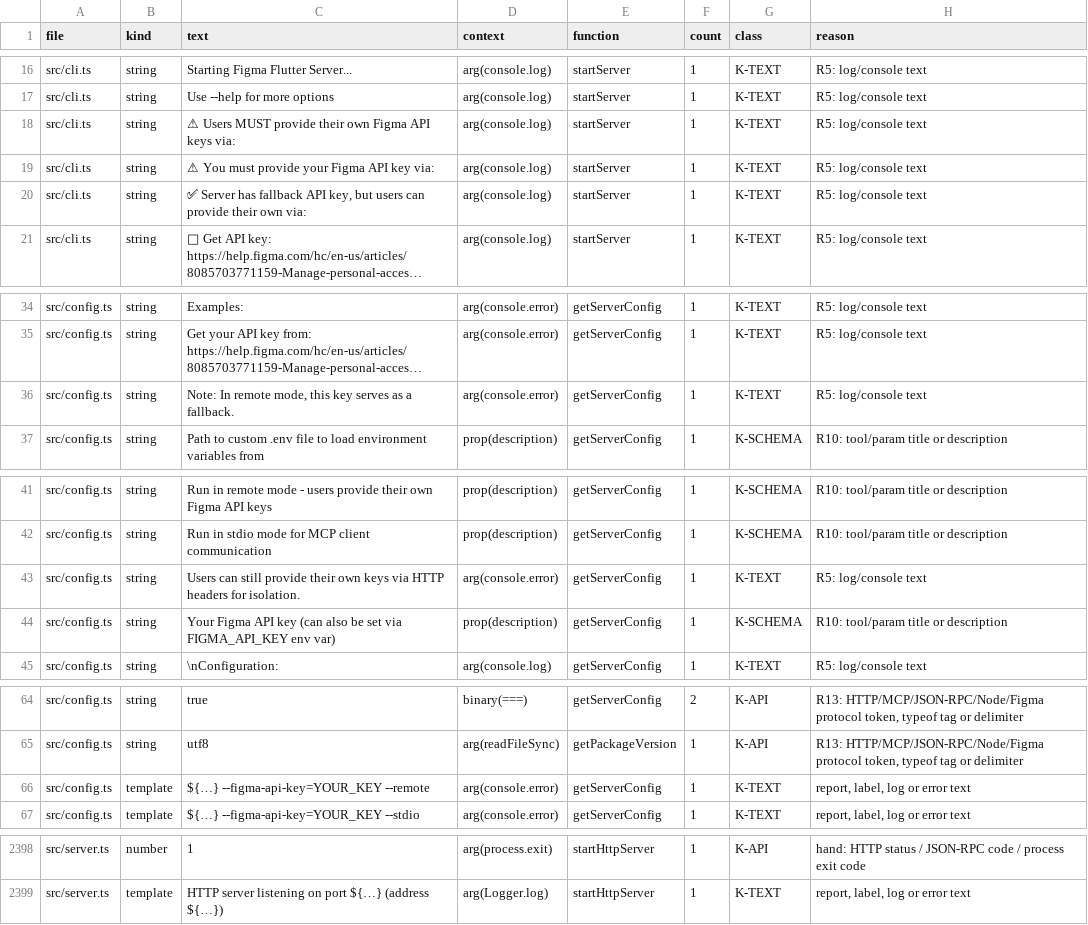
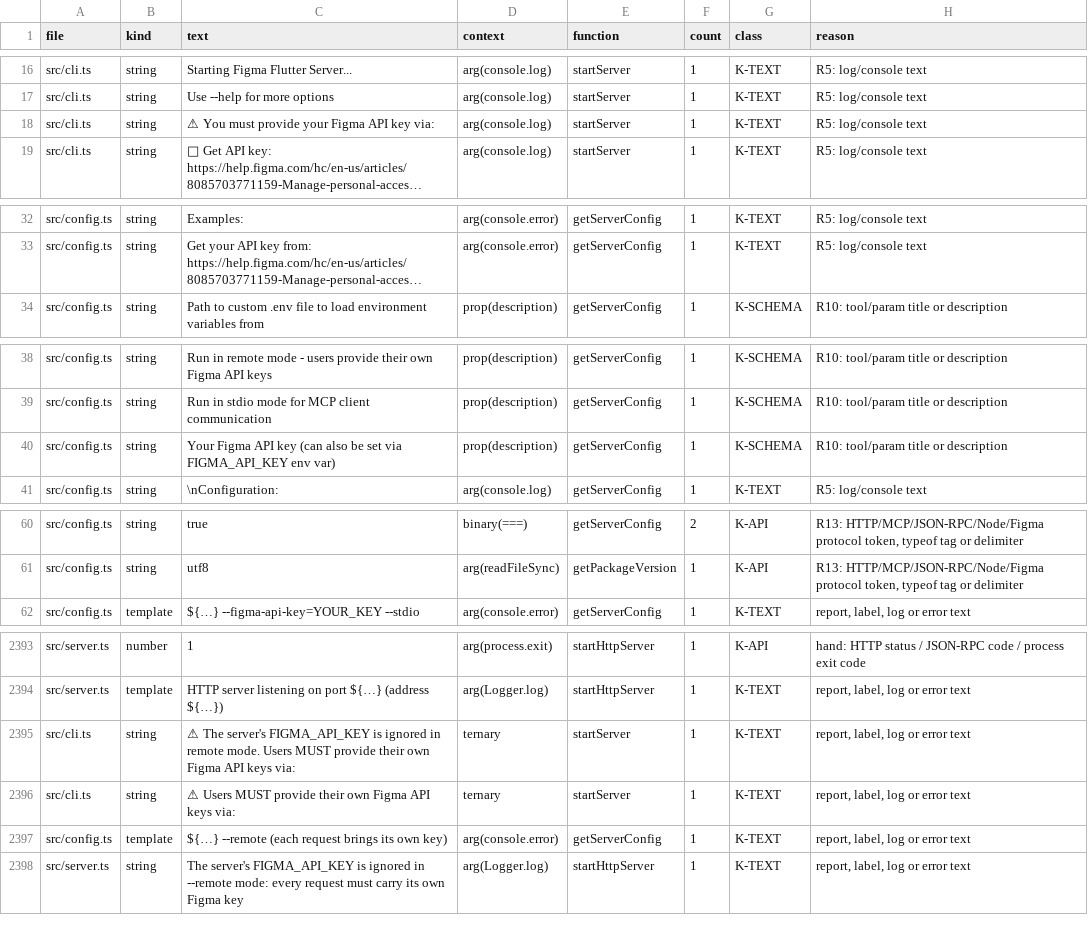
Before and after one commit to ahmedibrahim085/figma-flutter-mcp-extended, a TSV file: tools/literal-baseline.tsv, drawn as a sheet; only a part is shown, gaps mark what is left out; long unchanged cells end in …; removed rows and columns are numbered as before the commit, all else as after; the diff names each change by its address in the sheet, - before the commit and + after, or states it on an @@ line.

```diff
--- a/tools/literal-baseline.tsv
+++ b/tools/literal-baseline.tsv
-row 18: src/cli.ts | string | ⚠ Users MUST provide their own Figma API keys via: | arg(console.log) | startServer | 1 | K-TEXT | R5: log/console text
-row 20: src/cli.ts | string | ✅ Server has fallback API key, but users can provide their own via: | arg(console.log) | startServer | 1 | K-TEXT | R5: log/console text
-row 36: src/config.ts | string | Note: In remote mode, this key serves as a fallback. | arg(console.error) | getServerConfig | 1 | K-TEXT | R5: log/console text
-row 43: src/config.ts | string | Users can still provide their own keys via HTTP headers for isolation. | arg(console.error) | getServerConfig | 1 | K-TEXT | R5: log/console text
-row 66: src/config.ts | template | ${…} --figma-api-key=YOUR_KEY --remote | arg(console.error) | getServerConfig | 1 | K-TEXT | report, label, log or error text
+row 2395: src/cli.ts | string | ⚠ The server's FIGMA_API_KEY is ignored in remote mode. Users MUST provide their own Figma API keys via: | ternary | startServer | 1 | K-TEXT | report, label, log or error text
+row 2396: src/cli.ts | string | ⚠ Users MUST provide their own Figma API keys via: | ternary | startServer | 1 | K-TEXT | report, label, log or error text
+row 2397: src/config.ts | template | ${…} --remote (each request brings its own key) | arg(console.error) | getServerConfig | 1 | K-TEXT | report, label, log or error text
+row 2398: src/server.ts | string | The server's FIGMA_API_KEY is ignored in --remote mode: every request must carry its own Figma key | arg(Logger.log) | startHttpServer | 1 | K-TEXT | report, label, log or error text
```
Also changed, not shown: 6 other files.
